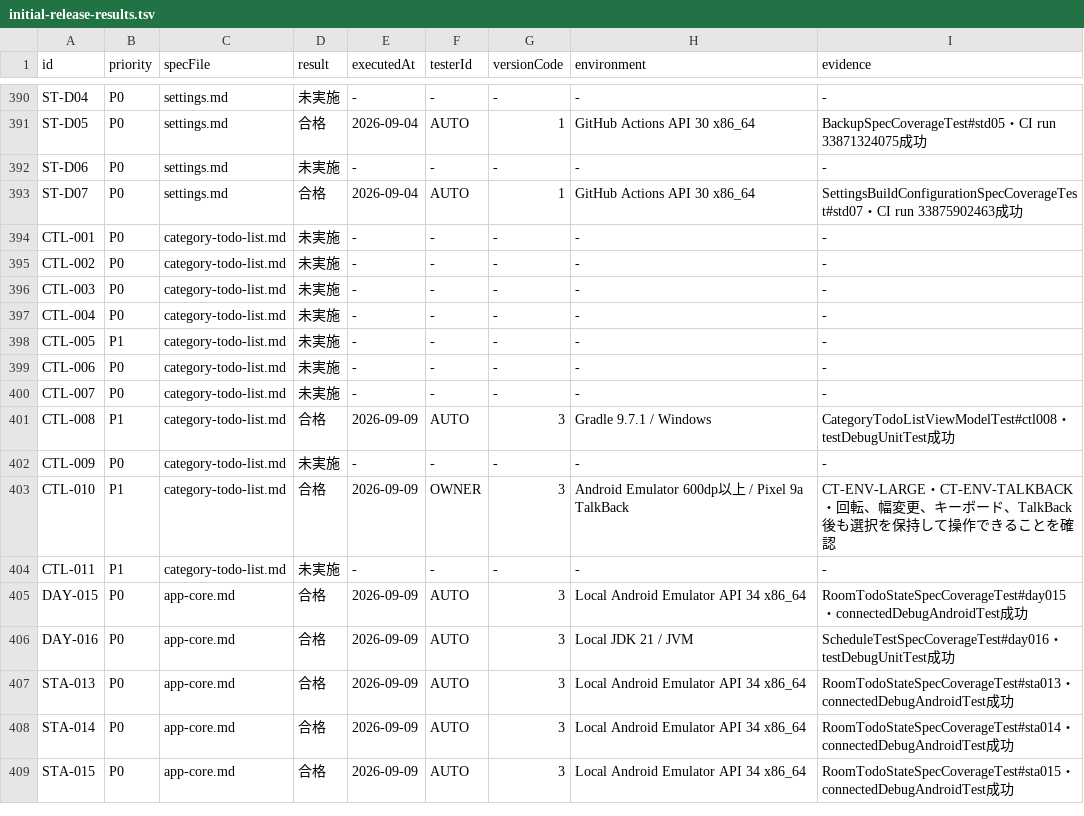
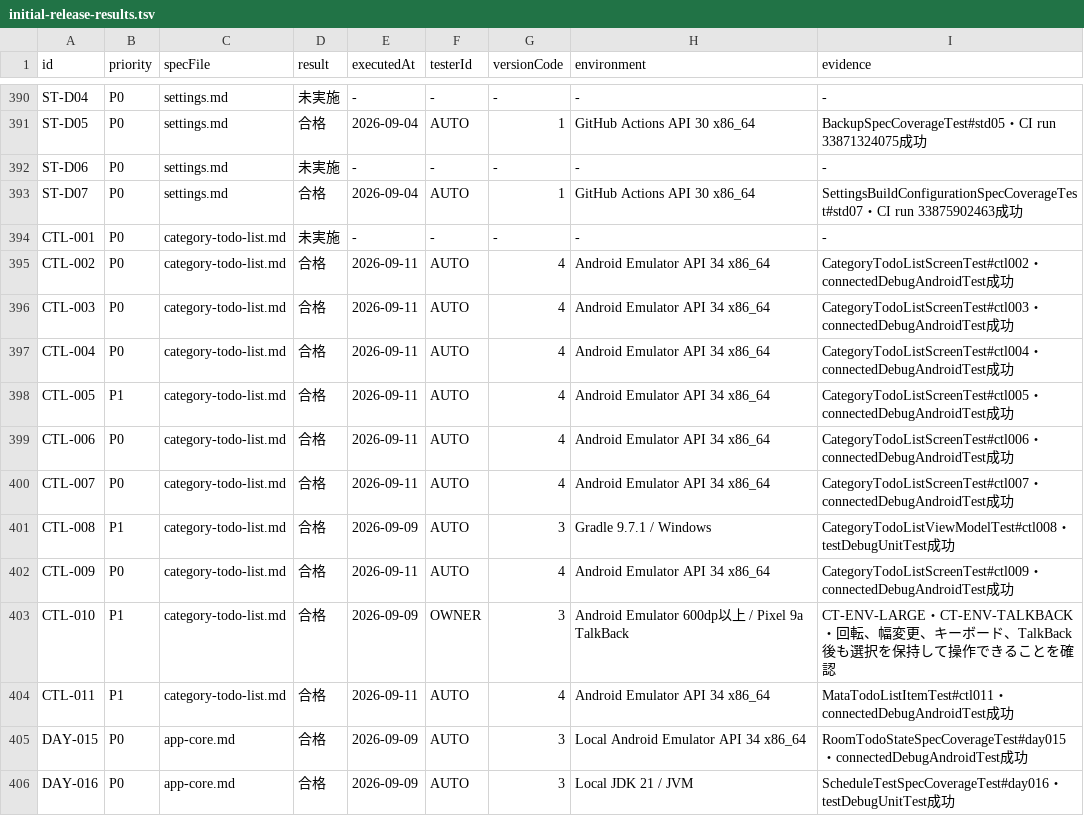
Before and after one commit to Sakemotti/MATA, a TSV file: .agents/test-specs/initial-release-results.tsv, drawn as a sheet; only a part is shown, gaps mark what is left out; the shorter side is filled out with more unchanged rows.

```diff
--- a/.agents/test-specs/initial-release-results.tsv
+++ b/.agents/test-specs/initial-release-results.tsv
@@ -394,12 +394,12 @@ ST-D07	P0	settings.md	合格	2026-09-04	AUTO	1	GitHub Actions API 30 x86_64	Sett
 CTL-001	P0	category-todo-list.md	未実施	-	-	-	-	-
-CTL-002	P0	category-todo-list.md	未実施	-	-	-	-	-
-CTL-003	P0	category-todo-list.md	未実施	-	-	-	-	-
-CTL-004	P0	category-todo-list.md	未実施	-	-	-	-	-
-CTL-005	P1	category-todo-list.md	未実施	-	-	-	-	-
-CTL-006	P0	category-todo-list.md	未実施	-	-	-	-	-
-CTL-007	P0	category-todo-list.md	未実施	-	-	-	-	-
+CTL-002	P0	category-todo-list.md	合格	2026-09-11	AUTO	4	Android Emulator API 34 x86_64	CategoryTodoListScreenTest#ctl002・connectedDebugAndroidTest成功
+CTL-003	P0	category-todo-list.md	合格	2026-09-11	AUTO	4	Android Emulator API 34 x86_64	CategoryTodoListScreenTest#ctl003・connectedDebugAndroidTest成功
+CTL-004	P0	category-todo-list.md	合格	2026-09-11	AUTO	4	Android Emulator API 34 x86_64	CategoryTodoListScreenTest#ctl004・connectedDebugAndroidTest成功
+CTL-005	P1	category-todo-list.md	合格	2026-09-11	AUTO	4	Android Emulator API 34 x86_64	CategoryTodoListScreenTest#ctl005・connectedDebugAndroidTest成功
+CTL-006	P0	category-todo-list.md	合格	2026-09-11	AUTO	4	Android Emulator API 34 x86_64	CategoryTodoListScreenTest#ctl006・connectedDebugAndroidTest成功
+CTL-007	P0	category-todo-list.md	合格	2026-09-11	AUTO	4	Android Emulator API 34 x86_64	CategoryTodoListScreenTest#ctl007・connectedDebugAndroidTest成功
 CTL-008	P1	category-todo-list.md	合格	2026-09-09	AUTO	3	Gradle 9.7.1 / Windows	CategoryTodoListViewModelTest#ctl008・testDebugUnitTest成功
-CTL-009	P0	category-todo-list.md	未実施	-	-	-	-	-
+CTL-009	P0	category-todo-list.md	合格	2026-09-11	AUTO	4	Android Emulator API 34 x86_64	CategoryTodoListScreenTest#ctl009・connectedDebugAndroidTest成功
 CTL-010	P1	category-todo-list.md	合格	2026-09-09	OWNER	3	Android Emulator 600dp以上 / Pixel 9a TalkBack	CT-ENV-LARGE・CT-ENV-TALKBACK・回転、幅変更、キーボード、TalkBack後も選択を保持して操作できることを確認
-CTL-011	P1	category-todo-list.md	未実施	-	-	-	-	-
+CTL-011	P1	category-todo-list.md	合格	2026-09-11	AUTO	4	Android Emulator API 34 x86_64	MataTodoListItemTest#ctl011・connectedDebugAndroidTest成功
 DAY-015	P0	app-core.md	合格	2026-09-09	AUTO	3	Local Android Emulator API 34 x86_64	RoomTodoStateSpecCoverageTest#day015・connectedDebugAndroidTest成功
```
Also changed, not shown: .agents/test-specs/automated-test-evidence.tsv, .agents/test-specs/initial-release-assignments.tsv, 8 other files.
